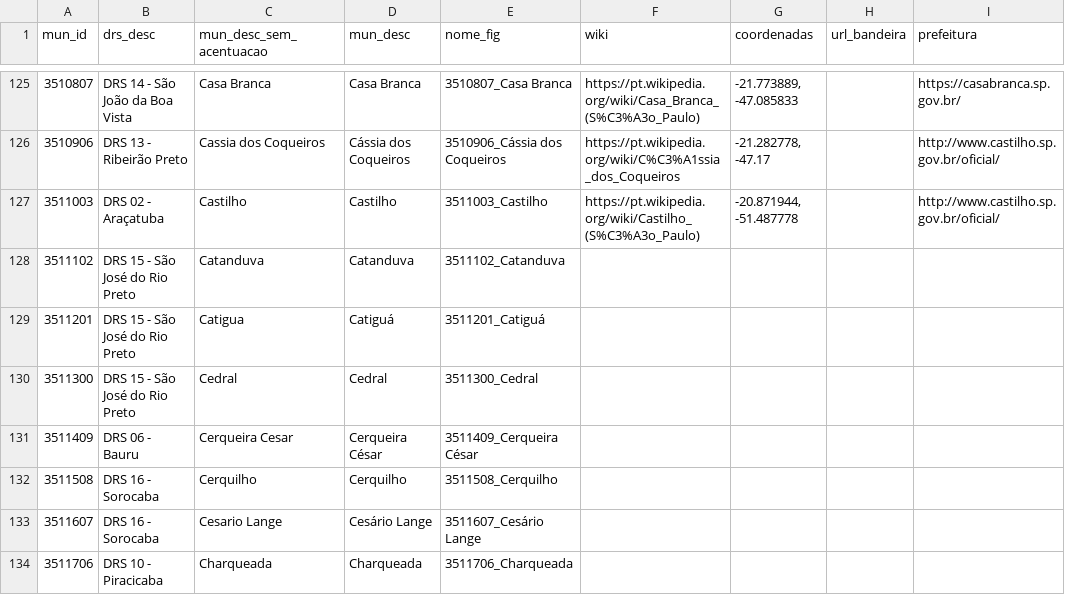
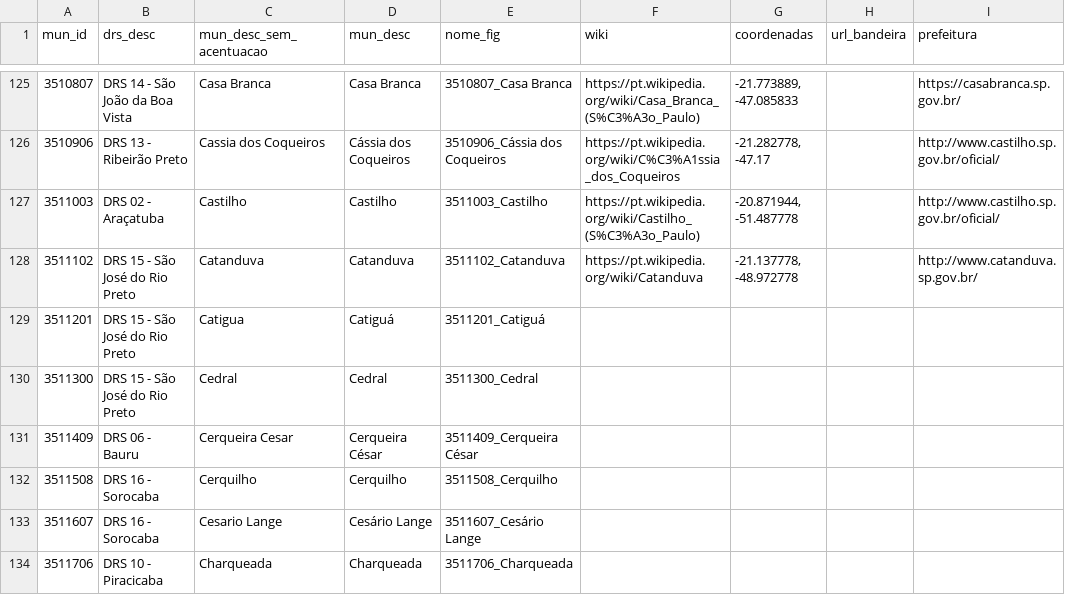
Before and after one commit to cristiano-silva-0182/bandeiras, a CSV file: municipios_SP.csv, drawn as a sheet; only a part is shown, gaps mark what is left out.

```diff
--- a/municipios_SP.csv
+++ b/municipios_SP.csv
@@ -127,3 +127,3 @@
 3511003;DRS 02 - Araçatuba;Castilho;Castilho;3511003_Castilho;https://pt.wikipedia.org/wiki/Castilho_(S%C3%A3o_Paulo);-20.871944, -51.487778;;http://www.castilho.sp.gov.br/oficial/
-3511102;DRS 15 - São José do Rio Preto;Catanduva;Catanduva;3511102_Catanduva;;;;
+3511102;DRS 15 - São José do Rio Preto;Catanduva;Catanduva;3511102_Catanduva;https://pt.wikipedia.org/wiki/Catanduva;-21.137778, -48.972778;;http://www.catanduva.sp.gov.br/
 3511201;DRS 15 - São José do Rio Preto;Catigua;Catiguá;3511201_Catiguá;;;;
```
Also changed, not shown: 3 other files.
